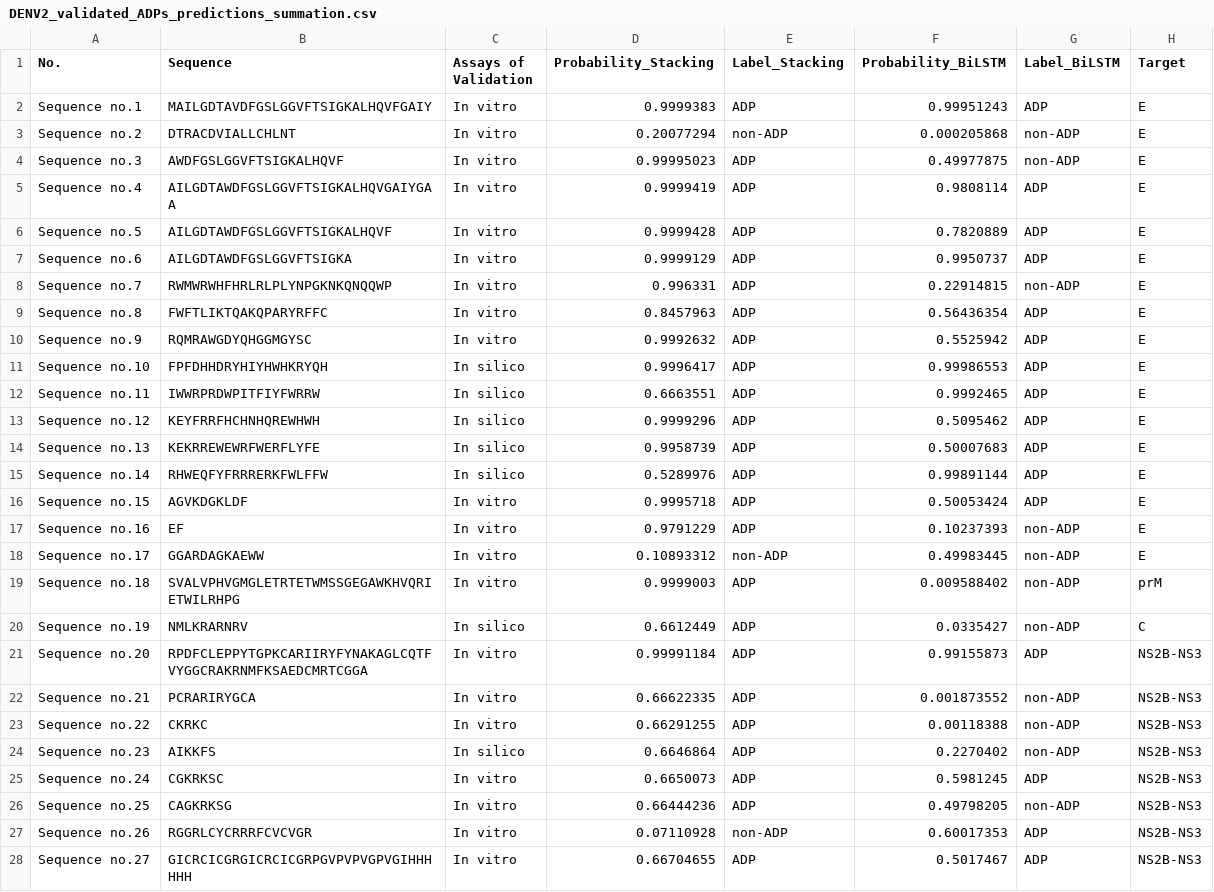
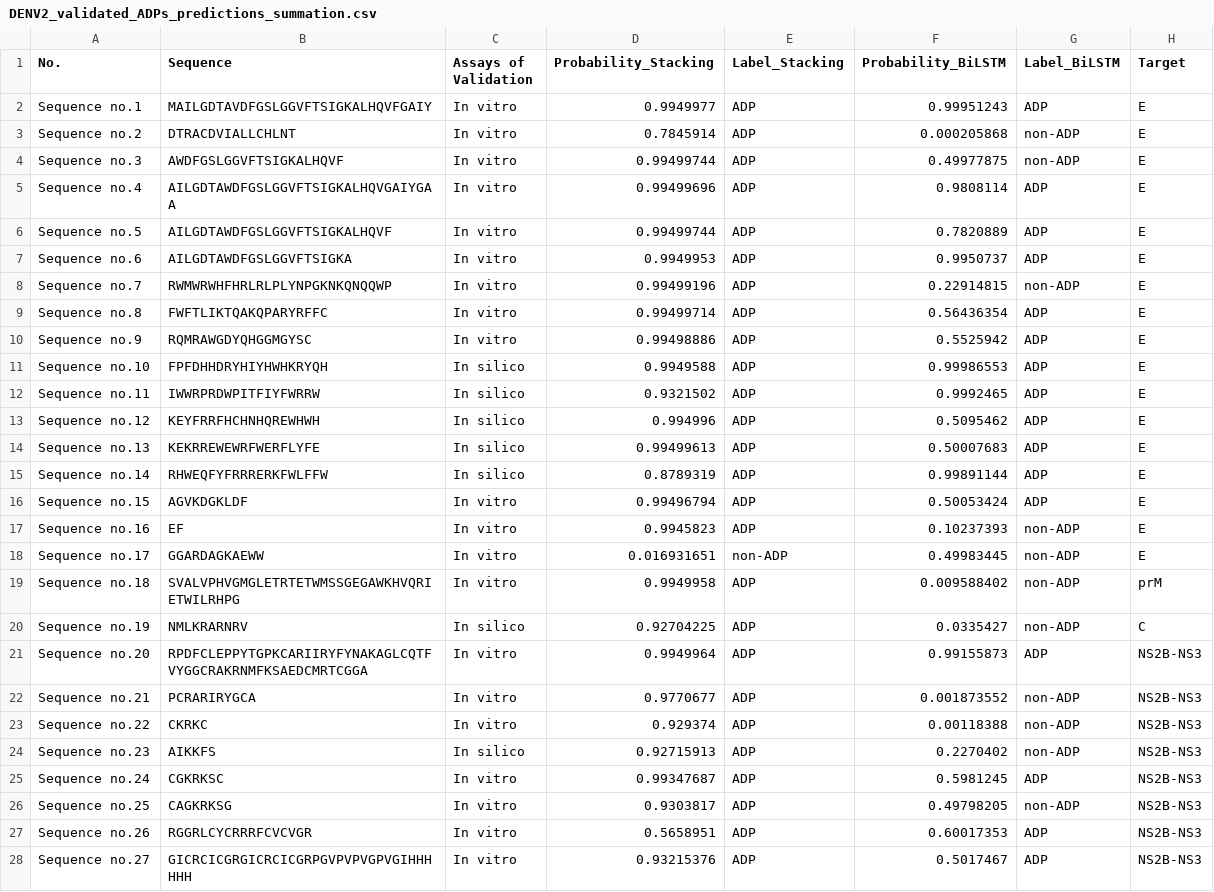
Before and after one commit to taraponglab/dengue_peptides_multimodal, a CSV file: DENV2_validated_ADPs_predictions_summation.csv, drawn as a sheet; only a part is shown; the diff covers the shown part only.

Commit message:
DENV2_validated_ADPs_predictions_summation

```diff
--- a/DENV2_validated_ADPs_predictions_summation.csv
+++ b/DENV2_validated_ADPs_predictions_summation.csv
@@ -1,28 +1,28 @@
 No.,Sequence,Assays of Validation,Probability_Stacking,Label_Stacking,Probability_BiLSTM,Label_BiLSTM,Target
-Sequence no.1,MAILGDTAVDFGSLGGVFTSIGKALHQVFGAIY,In vitro  ,0.9999383,ADP,0.99951243,ADP,E
-Sequence no.2,DTRACDVIALLCHLNT,In vitro,0.20077294,non-ADP,0.000205868,non-ADP,E
-Sequence no.3,AWDFGSLGGVFTSIGKALHQVF,In vitro,0.99995023,ADP,0.49977875,non-ADP,E
-Sequence no.4,AILGDTAWDFGSLGGVFTSIGKALHQVGAIYGAA,In vitro,0.9999419,ADP,0.9808114,ADP,E
-Sequence no.5,AILGDTAWDFGSLGGVFTSIGKALHQVF,In vitro,0.9999428,ADP,0.7820889,ADP,E
-Sequence no.6,AILGDTAWDFGSLGGVFTSIGKA,In vitro,0.9999129,ADP,0.9950737,ADP,E
-Sequence no.7,RWMWRWHFHRLRLPLYNPGKNKQNQQWP,In vitro,0.996331,ADP,0.22914815,non-ADP,E
-Sequence no.8,FWFTLIKTQAKQPARYRFFC,In vitro,0.8457963,ADP,0.56436354,ADP,E
-Sequence no.9,RQMRAWGDYQHGGMGYSC,In vitro,0.9992632,ADP,0.5525942,ADP,E
-Sequence no.10,FPFDHHDRYHIYHWHKRYQH,In silico,0.9996417,ADP,0.99986553,ADP,E
-Sequence no.11,IWWRPRDWPITFIYFWRRW,In silico,0.6663551,ADP,0.9992465,ADP,E
-Sequence no.12,KEYFRRFHCHNHQREWHWH,In silico,0.9999296,ADP,0.5095462,ADP,E
-Sequence no.13,KEKRREWEWRFWERFLYFE,In silico,0.9958739,ADP,0.50007683,ADP,E
-Sequence no.14,RHWEQFYFRRRERKFWLFFW,In silico,0.5289976,ADP,0.99891144,ADP,E
-Sequence no.15,AGVKDGKLDF,In vitro,0.9995718,ADP,0.50053424,ADP,E
-Sequence no.16,EF,In vitro,0.9791229,ADP,0.10237393,non-ADP,E
-Sequence no.17,GGARDAGKAEWW,In vitro,0.10893312,non-ADP,0.49983445,non-ADP,E
-Sequence no.18,SVALVPHVGMGLETRTETWMSSGEGAWKHVQRIETWILRHPG,In vitro,0.9999003,ADP,0.009588402,non-ADP,prM
-Sequence no.19,NMLKRARNRV,In silico,0.6612449,ADP,0.0335427,non-ADP,C
-Sequence no.20,RPDFCLEPPYTGPKCARIIRYFYNAKAGLCQTFVYGGCRAKRNMFKSAEDCMRTCGGA,In vitro,0.99991184,ADP,0.99155873,ADP,NS2B-NS3
-Sequence no.21,PCRARIRYGCA,In vitro,0.66622335,ADP,0.001873552,non-ADP,NS2B-NS3
-Sequence no.22,CKRKC,In vitro,0.66291255,ADP,0.00118388,non-ADP,NS2B-NS3
-Sequence no.23,AIKKFS,In silico,0.6646864,ADP,0.2270402,non-ADP,NS2B-NS3
-Sequence no.24,CGKRKSC,In vitro,0.6650073,ADP,0.5981245,ADP,NS2B-NS3
-Sequence no.25,CAGKRKSG,In vitro,0.66444236,ADP,0.49798205,non-ADP,NS2B-NS3
-Sequence no.26,RGGRLCYCRRRFCVCVGR,In vitro,0.07110928,non-ADP,0.60017353,ADP,NS2B-NS3
-Sequence no.27,GICRCICGRGICRCICGRPGVPVPVGPVGIHHHHHH,In vitro,0.66704655,ADP,0.5017467,ADP,NS2B-NS3
+Sequence no.1,MAILGDTAVDFGSLGGVFTSIGKALHQVFGAIY,In vitro  ,0.9949977,ADP,0.99951243,ADP,E
+Sequence no.2,DTRACDVIALLCHLNT,In vitro,0.7845914,ADP,0.000205868,non-ADP,E
+Sequence no.3,AWDFGSLGGVFTSIGKALHQVF,In vitro,0.99499744,ADP,0.49977875,non-ADP,E
+Sequence no.4,AILGDTAWDFGSLGGVFTSIGKALHQVGAIYGAA,In vitro,0.99499696,ADP,0.9808114,ADP,E
+Sequence no.5,AILGDTAWDFGSLGGVFTSIGKALHQVF,In vitro,0.99499744,ADP,0.7820889,ADP,E
+Sequence no.6,AILGDTAWDFGSLGGVFTSIGKA,In vitro,0.9949953,ADP,0.9950737,ADP,E
+Sequence no.7,RWMWRWHFHRLRLPLYNPGKNKQNQQWP,In vitro,0.99499196,ADP,0.22914815,non-ADP,E
+Sequence no.8,FWFTLIKTQAKQPARYRFFC,In vitro,0.99499714,ADP,0.56436354,ADP,E
+Sequence no.9,RQMRAWGDYQHGGMGYSC,In vitro,0.99498886,ADP,0.5525942,ADP,E
+Sequence no.10,FPFDHHDRYHIYHWHKRYQH,In silico,0.9949588,ADP,0.99986553,ADP,E
+Sequence no.11,IWWRPRDWPITFIYFWRRW,In silico,0.9321502,ADP,0.9992465,ADP,E
+Sequence no.12,KEYFRRFHCHNHQREWHWH,In silico,0.994996,ADP,0.5095462,ADP,E
+Sequence no.13,KEKRREWEWRFWERFLYFE,In silico,0.99499613,ADP,0.50007683,ADP,E
+Sequence no.14,RHWEQFYFRRRERKFWLFFW,In silico,0.8789319,ADP,0.99891144,ADP,E
+Sequence no.15,AGVKDGKLDF,In vitro,0.99496794,ADP,0.50053424,ADP,E
+Sequence no.16,EF,In vitro,0.9945823,ADP,0.10237393,non-ADP,E
+Sequence no.17,GGARDAGKAEWW,In vitro,0.016931651,non-ADP,0.49983445,non-ADP,E
+Sequence no.18,SVALVPHVGMGLETRTETWMSSGEGAWKHVQRIETWILRHPG,In vitro,0.9949958,ADP,0.009588402,non-ADP,prM
+Sequence no.19,NMLKRARNRV,In silico,0.92704225,ADP,0.0335427,non-ADP,C
+Sequence no.20,RPDFCLEPPYTGPKCARIIRYFYNAKAGLCQTFVYGGCRAKRNMFKSAEDCMRTCGGA,In vitro,0.9949964,ADP,0.99155873,ADP,NS2B-NS3
+Sequence no.21,PCRARIRYGCA,In vitro,0.9770677,ADP,0.001873552,non-ADP,NS2B-NS3
+Sequence no.22,CKRKC,In vitro,0.929374,ADP,0.00118388,non-ADP,NS2B-NS3
+Sequence no.23,AIKKFS,In silico,0.92715913,ADP,0.2270402,non-ADP,NS2B-NS3
+Sequence no.24,CGKRKSC,In vitro,0.99347687,ADP,0.5981245,ADP,NS2B-NS3
+Sequence no.25,CAGKRKSG,In vitro,0.9303817,ADP,0.49798205,non-ADP,NS2B-NS3
+Sequence no.26,RGGRLCYCRRRFCVCVGR,In vitro,0.5658951,ADP,0.60017353,ADP,NS2B-NS3
+Sequence no.27,GICRCICGRGICRCICGRPGVPVPVGPVGIHHHHHH,In vitro,0.93215376,ADP,0.5017467,ADP,NS2B-NS3
```
Also changed, not shown: 2 edited cells elsewhere in this file.
